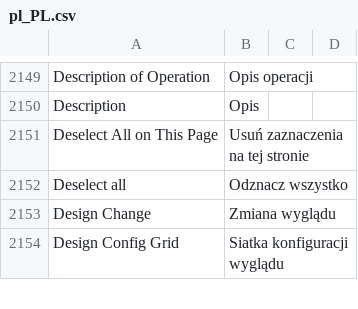
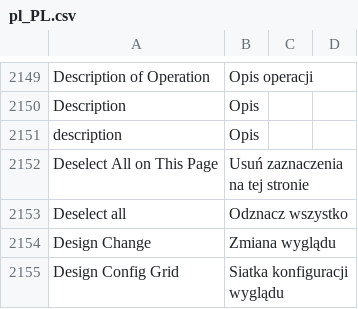
Before and after one commit to GARDENLAWN/hyvatheme, a CSV file: i18n/pl_PL.csv, drawn as a sheet; only a part is shown, gaps mark what is left out; the diff names each change by its address in the sheet, - before the commit and + after, or states it on an @@ line.

```diff
--- a/i18n/pl_PL.csv
+++ b/i18n/pl_PL.csv
+row 2151: description | Opis
```
Also changed, not shown: 2 other files.
